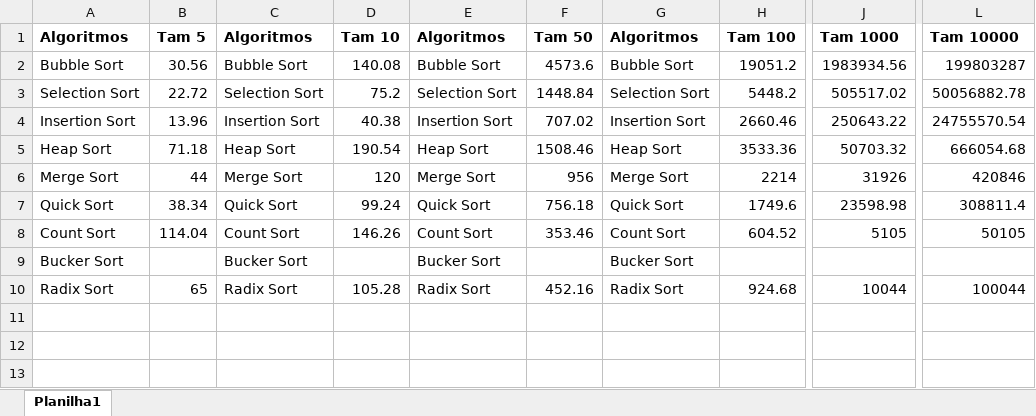
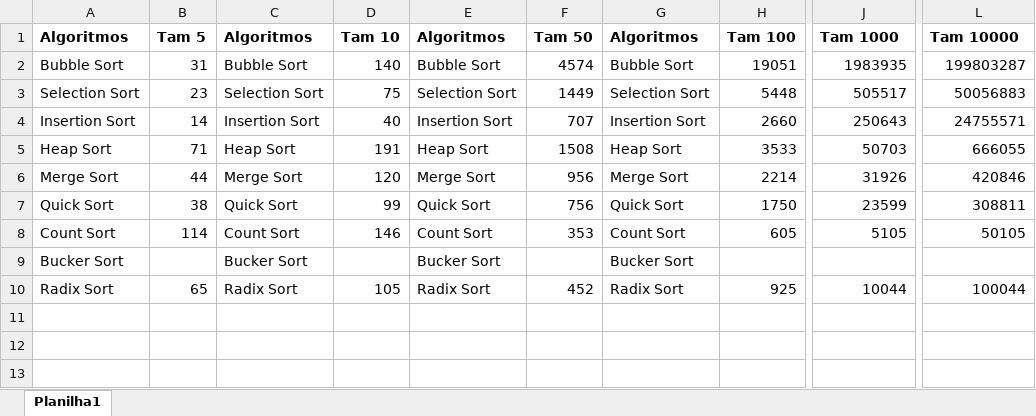
Before and after one commit to RzorX/APS_POTA, an Excel workbook: APS_POTA_Comparacoes.xlsx, sheet Planilha1, drawn as a sheet; only a part is shown, gaps mark what is left out; values as stored, in another font and other column widths than the file's, no borders; charts and pictures and table styles not drawn; the diff names each change by its address in the sheet, - before the commit and + after, or states it on an @@ line.

Commit message:
Excel

```diff
--- a/APS_POTA_Comparacoes.xlsx (sheet Planilha1)
+++ b/APS_POTA_Comparacoes.xlsx (sheet Planilha1)
-B2: 30.56
+B2: 31
-D2: 140.08
+D2: 140
-F2: 4573.6
+F2: 4574
-H2: 19051.2
+H2: 19051
-J2: 1983934.56
+J2: 1983935
-B3: 22.72
+B3: 23
-D3: 75.2
+D3: 75
-F3: 1448.84
+F3: 1449
-H3: 5448.2
+H3: 5448
-J3: 505517.02
+J3: 505517
-L3: 50056882.78
+L3: 50056883
-B4: 13.96
+B4: 14
-D4: 40.38
+D4: 40
-F4: 707.02
+F4: 707
-H4: 2660.46
+H4: 2660
-J4: 250643.22
+J4: 250643
-L4: 24755570.54
+L4: 24755571
-B5: 71.18
+B5: 71
-D5: 190.54
+D5: 191
-F5: 1508.46
+F5: 1508
-H5: 3533.36
+H5: 3533
-J5: 50703.32
+J5: 50703
-L5: 666054.68
+L5: 666055
-B7: 38.34
+B7: 38
-D7: 99.24
+D7: 99
-F7: 756.18
+F7: 756
-H7: 1749.6
+H7: 1750
-J7: 23598.98
+J7: 23599
-L7: 308811.4
+L7: 308811
-B8: 114.04
+B8: 114
-D8: 146.26
+D8: 146
-F8: 353.46
+F8: 353
-H8: 604.52
+H8: 605
-D10: 105.28
+D10: 105
-F10: 452.16
+F10: 452
-H10: 924.68
+H10: 925
```
Also changed, not shown: charts or pictures, 3 other files.
